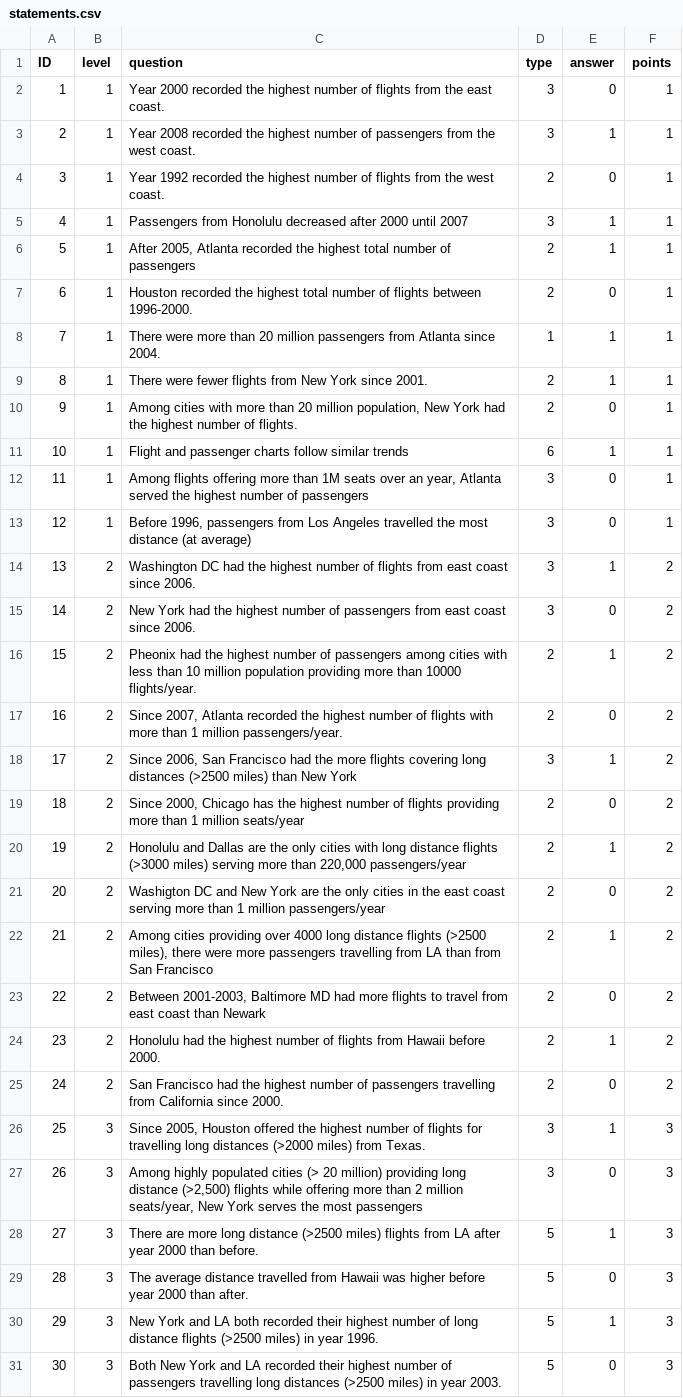
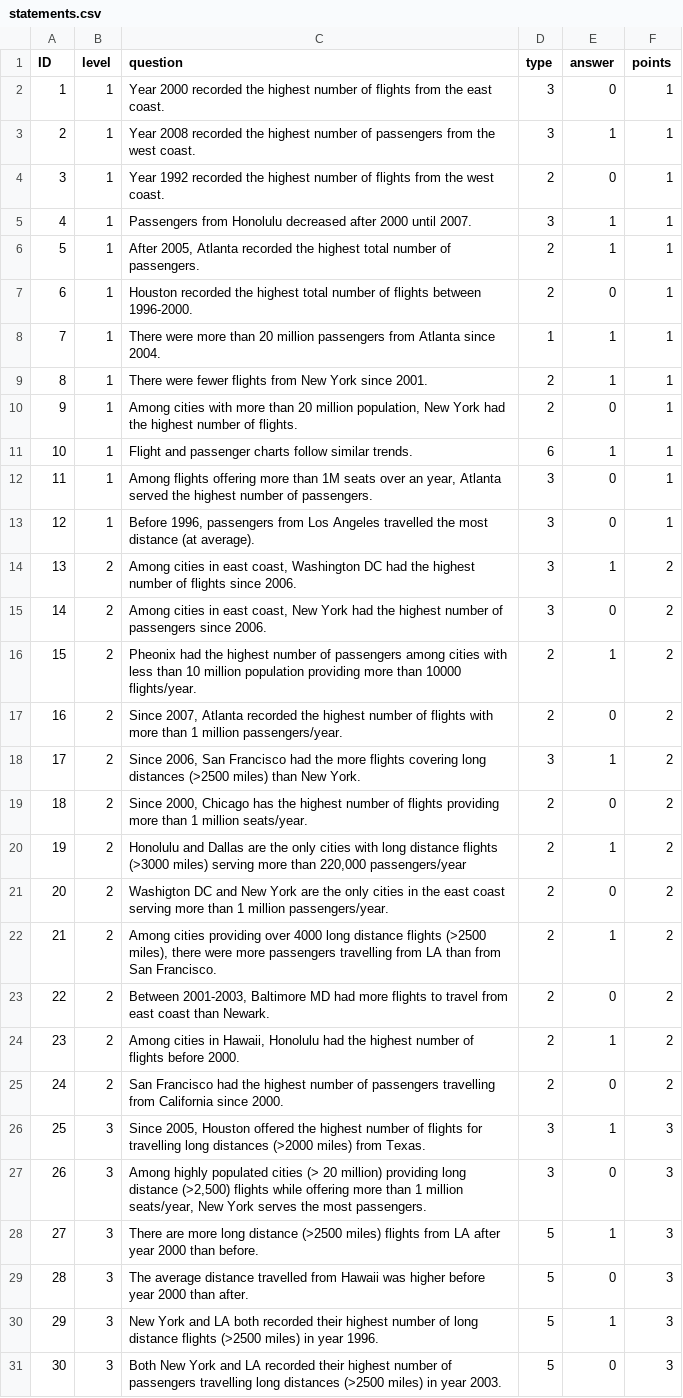
Before and after one commit to karthikbadam/TouchInsight, a CSV file: public/data/statements.csv, drawn as a sheet; only a part is shown; the diff covers the shown part only.

```diff
--- a/public/data/statements.csv
+++ b/public/data/statements.csv
@@ -4,4 +4,4 @@ ID,level,question,type,answer,points
 3,1,Year 1992 recorded the highest number of flights from the west coast.,2,0,1
-4,1,Passengers from Honolulu decreased after 2000 until 2007,3,1,1
-5,1,"After 2005, Atlanta recorded the highest total number of passengers",2,1,1
+4,1,Passengers from Honolulu decreased after 2000 until 2007.,3,1,1
+5,1,"After 2005, Atlanta recorded the highest total number of passengers.",2,1,1
 6,1,Houston recorded the highest total number of flights between 1996-2000.,2,0,1
@@ -10,19 +10,19 @@ ID,level,question,type,answer,points
 9,1,"Among cities with more than 20 million population, New York had the highest number of flights.",2,0,1
-10,1,Flight and passenger charts follow similar trends ,6,1,1
-11,1,"Among flights offering more than 1M seats over an year, Atlanta served the highest number of passengers",3,0,1
-12,1,"Before 1996, passengers from Los Angeles travelled the most distance (at average)",3,0,1
-13,2,Washington DC had the highest number of flights from east coast since 2006.,3,1,2
-14,2,New York had the highest number of passengers from east coast since 2006. ,3,0,2
+10,1,Flight and passenger charts follow similar trends.,6,1,1
+11,1,"Among flights offering more than 1M seats over an year, Atlanta served the highest number of passengers.",3,0,1
+12,1,"Before 1996, passengers from Los Angeles travelled the most distance (at average).",3,0,1
+13,2,"Among cities in east coast, Washington DC had the highest number of flights since 2006.",3,1,2
+14,2,"Among cities in east coast, New York had the highest number of passengers since 2006. ",3,0,2
 15,2, Pheonix had the highest number of passengers among cities with less than 10 million population providing more than 10000 flights/year.,2,1,2
 16,2,"Since 2007, Atlanta recorded the highest number of flights with more than 1 million passengers/year.",2,0,2
-17,2,"Since 2006, San Francisco had the more flights covering long distances (>2500 miles) than New York",3,1,2
-18,2,"Since 2000, Chicago has the highest number of flights providing more than 1 million seats/year",2,0,2
+17,2,"Since 2006, San Francisco had the more flights covering long distances (>2500 miles) than New York.",3,1,2
+18,2,"Since 2000, Chicago has the highest number of flights providing more than 1 million seats/year.",2,0,2
 19,2,"Honolulu and Dallas are the only cities with long distance flights (>3000 miles) serving more than 220,000 passengers/year",2,1,2
-20,2,Washigton DC and New York are the only cities in the east coast serving more than 1 million passengers/year,2,0,2
-21,2,"Among cities providing over 4000 long distance flights (>2500 miles), there were more passengers travelling from LA than from San Francisco",2,1,2
-22,2,"Between 2001-2003, Baltimore MD had more flights to travel from east coast than Newark",2,0,2
-23,2,Honolulu had the highest number of flights from Hawaii before 2000.,2,1,2
+20,2,Washigton DC and New York are the only cities in the east coast serving more than 1 million passengers/year.,2,0,2
+21,2,"Among cities providing over 4000 long distance flights (>2500 miles), there were more passengers travelling from LA than from San Francisco.",2,1,2
+22,2,"Between 2001-2003, Baltimore MD had more flights to travel from east coast than Newark.",2,0,2
+23,2,"Among cities in Hawaii, Honolulu had the highest number of flights before 2000.",2,1,2
 24,2,San Francisco had the highest number of passengers travelling from California since 2000.,2,0,2
 25,3,"Since 2005, Houston offered the highest number of flights for travelling long distances (>2000 miles) from Texas.",3,1,3
-26,3,"Among highly populated cities (> 20 million) providing long distance (>2,500) flights while offering more than 2 million seats/year, New York serves the most passengers",3,0,3
+26,3,"Among highly populated cities (> 20 million) providing long distance (>2,500) flights while offering more than 1 million seats/year, New York serves the most passengers.",3,0,3
 27,3,There are more long distance (>2500 miles) flights from LA after year 2000 than before.,5,1,3
```
Also changed, not shown: 6 edited cells elsewhere in this file, 9 other files.
